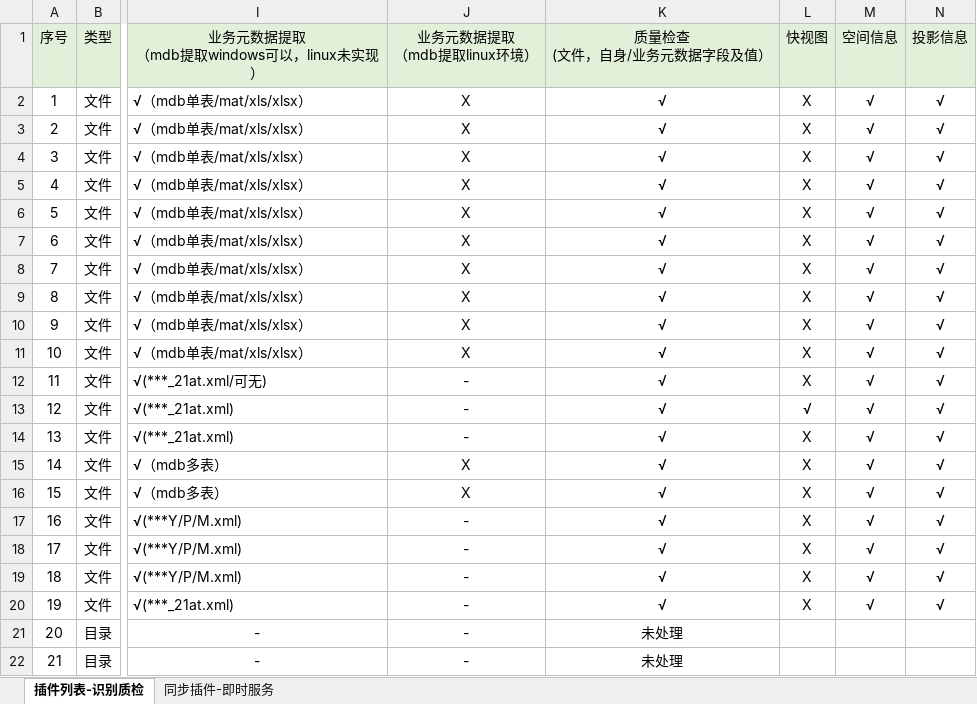
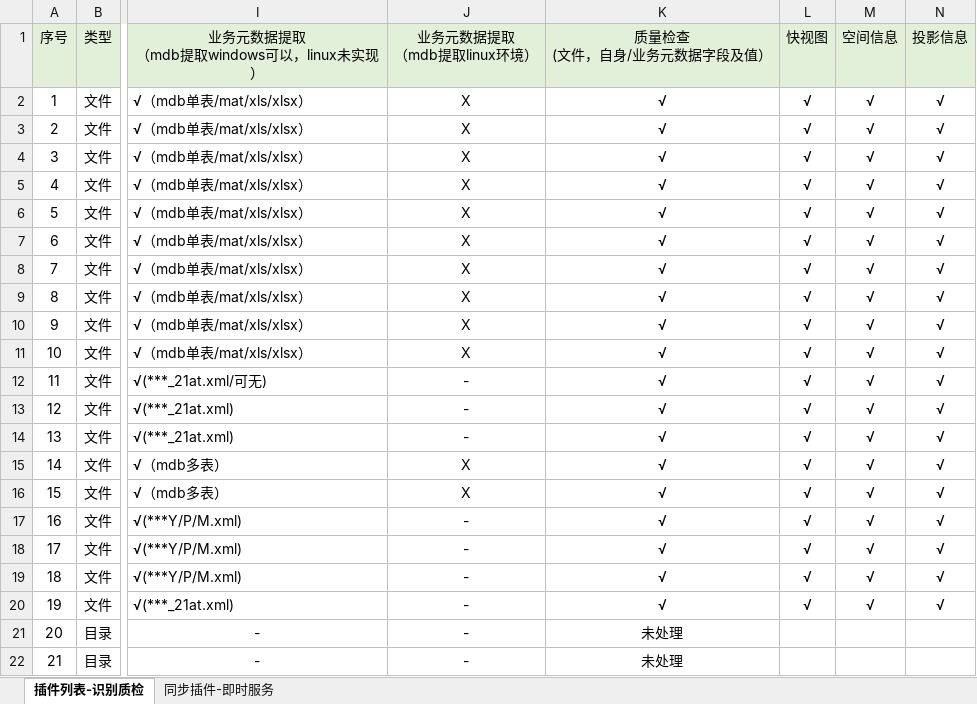
Before and after one commit to GISdeveloper2017/imetadata, an Excel workbook: docs/插件列表.xlsx, sheet 插件列表-识别质检, drawn as a sheet; only a part is shown, gaps mark what is left out; values as stored, in another font and other column widths than the file's, no borders; the diff names each change by its address in the sheet, - before the commit and + after, or states it on an @@ line.

```diff
--- a/docs/插件列表.xlsx (sheet 插件列表-识别质检)
+++ b/docs/插件列表.xlsx (sheet 插件列表-识别质检)
-L2:L12 (快视图): X
+L2:L12 (快视图): √
-L14:L20 (快视图): X
+L14:L20 (快视图): √
```
Also changed, not shown: 8 other files.
